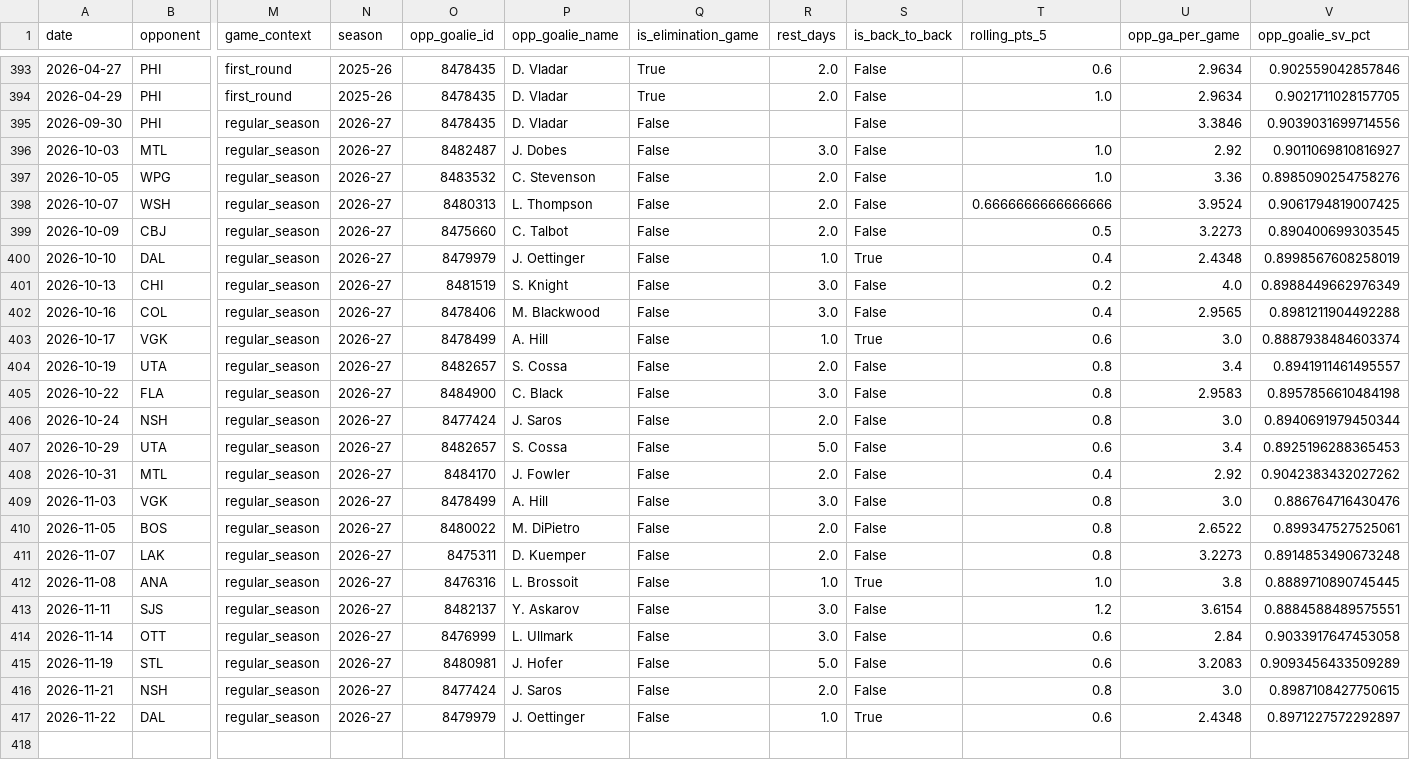
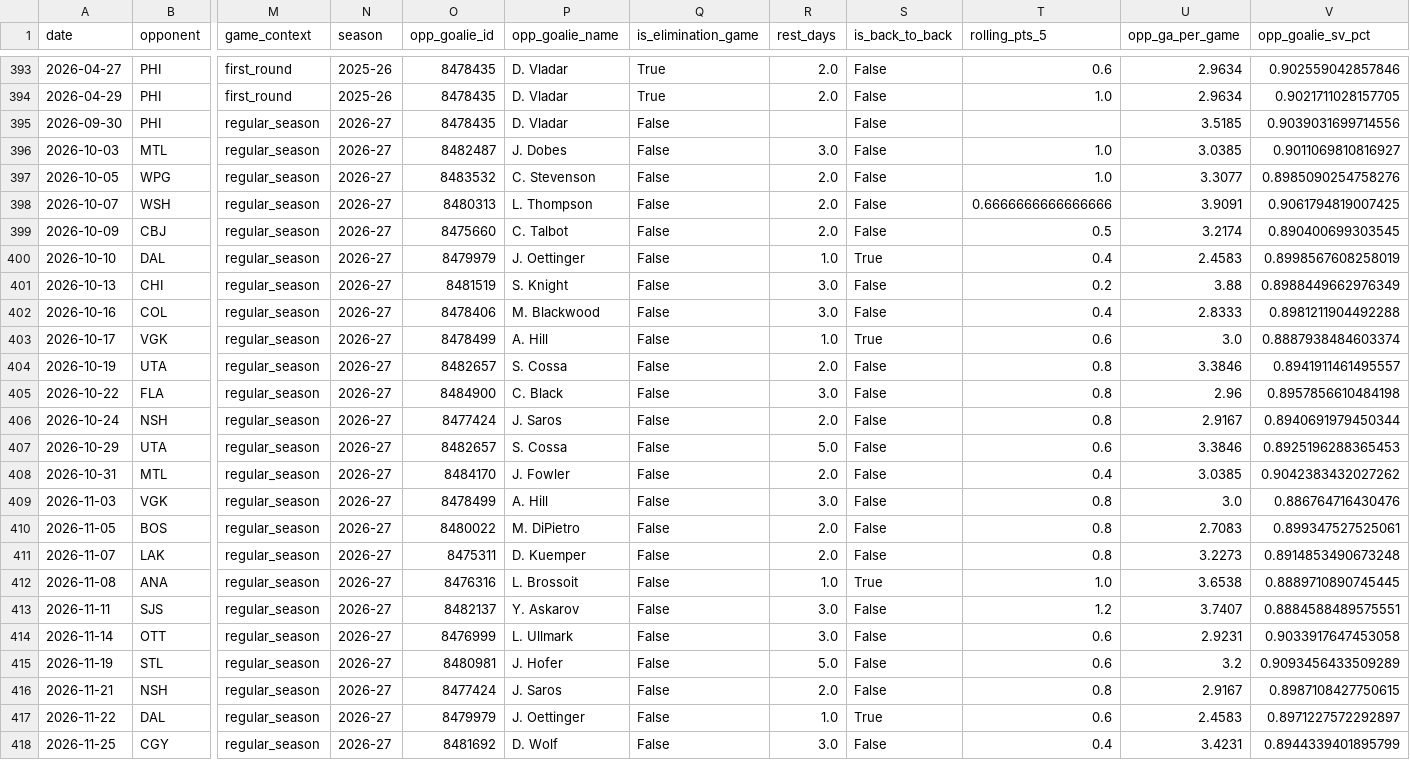
Before and after one commit to KylanHuynh7/Variance97, a CSV file: data/crosby_game_log_clean.csv, drawn as a sheet; only a part is shown, gaps mark what is left out; rows hold the shown columns only; the diff names each change by its address in the sheet, - before the commit and + after, or states it on an @@ line.

```diff
--- a/data/crosby_game_log_clean.csv
+++ b/data/crosby_game_log_clean.csv
-U395 (opp_ga_per_game): 3.3846
+U395 (opp_ga_per_game): 3.5185
-U396 (opp_ga_per_game): 2.92
+U396 (opp_ga_per_game): 3.0385
-U397 (opp_ga_per_game): 3.36
+U397 (opp_ga_per_game): 3.3077
-U398 (opp_ga_per_game): 3.9524
+U398 (opp_ga_per_game): 3.9091
-U399 (opp_ga_per_game): 3.2273
+U399 (opp_ga_per_game): 3.2174
-U400 (opp_ga_per_game): 2.4348
+U400 (opp_ga_per_game): 2.4583
-U401 (opp_ga_per_game): 4.0
+U401 (opp_ga_per_game): 3.88
-U402 (opp_ga_per_game): 2.9565
+U402 (opp_ga_per_game): 2.8333
-U404 (opp_ga_per_game): 3.4
+U404 (opp_ga_per_game): 3.3846
-U405 (opp_ga_per_game): 2.9583
+U405 (opp_ga_per_game): 2.96
-U406 (opp_ga_per_game): 3.0
+U406 (opp_ga_per_game): 2.9167
-U407 (opp_ga_per_game): 3.4
+U407 (opp_ga_per_game): 3.3846
-U408 (opp_ga_per_game): 2.92
+U408 (opp_ga_per_game): 3.0385
-U410 (opp_ga_per_game): 2.6522
+U410 (opp_ga_per_game): 2.7083
-U412 (opp_ga_per_game): 3.8
+U412 (opp_ga_per_game): 3.6538
-U413 (opp_ga_per_game): 3.6154
+U413 (opp_ga_per_game): 3.7407
-U414 (opp_ga_per_game): 2.84
+U414 (opp_ga_per_game): 2.9231
-U415 (opp_ga_per_game): 3.2083
+U415 (opp_ga_per_game): 3.2
-U416 (opp_ga_per_game): 3.0
+U416 (opp_ga_per_game): 2.9167
-U417 (opp_ga_per_game): 2.4348
+U417 (opp_ga_per_game): 2.4583
+row 418: 2026-11-25 | CGY | regular_season | 2026-27 | 8481692 | D. Wolf | False | 3.0 | False | 0.4 | 3.4231 | 0.8944339401895799
```
Also changed, not shown: data/crosby_nhl_log.csv, data/eichel_game_log_clean.csv, 7 other files.
